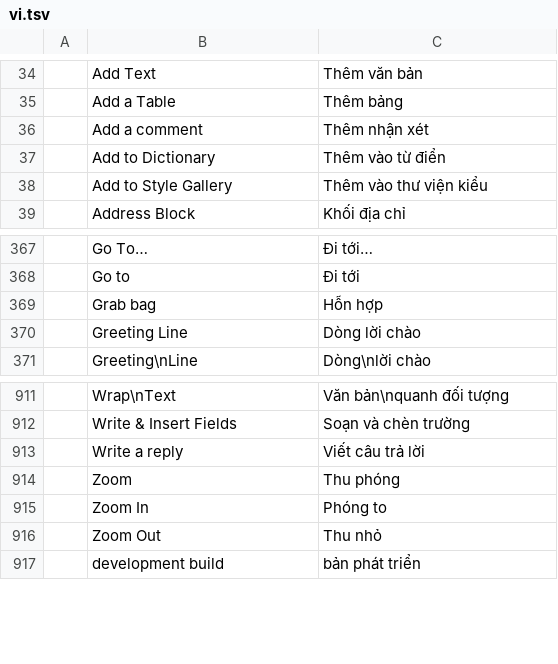
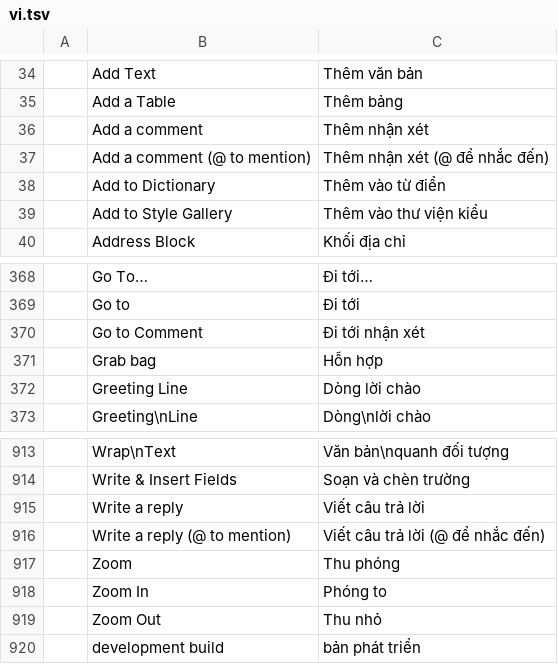
Before and after one commit to Aegean-Logic/wordlogic, a TSV file: crates/ui-egui/src/i18n/vi.tsv, drawn as a sheet; only a part is shown, gaps mark what is left out.

```diff
--- a/crates/ui-egui/src/i18n/vi.tsv
+++ b/crates/ui-egui/src/i18n/vi.tsv
@@ -36,2 +36,3 @@
 	Add a comment	Thêm nhận xét
+	Add a comment (@ to mention)	Thêm nhận xét (@ để nhắc đến)
 	Add to Dictionary	Thêm vào từ điển
@@ -368,2 +369,3 @@
 	Go to	Đi tới
+	Go to Comment	Đi tới nhận xét
 	Grab bag	Hỗn hợp
@@ -913,2 +915,3 @@
 	Write a reply	Viết câu trả lời
+	Write a reply (@ to mention)	Viết câu trả lời (@ để nhắc đến)
 	Zoom	Thu phóng
```
Also changed, not shown: crates/ui-egui/src/i18n/bg.tsv, crates/ui-egui/src/i18n/fr.tsv, 20 other files.
